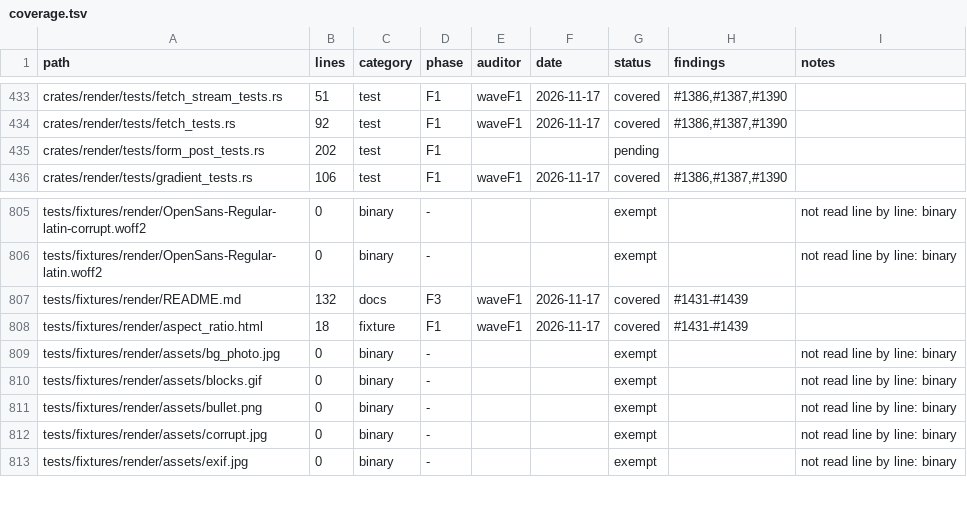
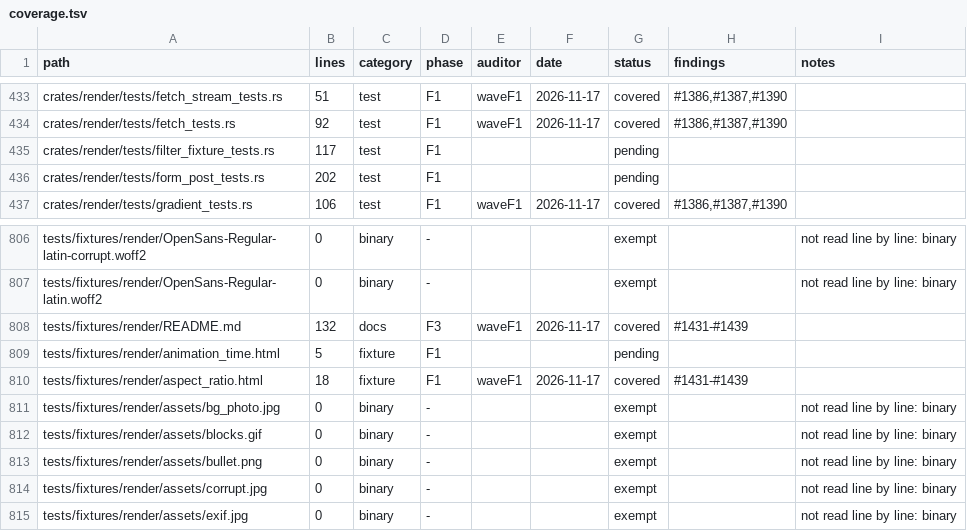
Before and after one commit to juanpimg/Megi, a TSV file: docs/audit/coverage.tsv, drawn as a sheet; only a part is shown, gaps mark what is left out; the diff names each change by its address in the sheet, - before the commit and + after, or states it on an @@ line.

```diff
--- a/docs/audit/coverage.tsv
+++ b/docs/audit/coverage.tsv
+row 435: crates/render/tests/filter_fixture_tests.rs | 117 | test | F1 |  |  | pending
+row 809: tests/fixtures/render/animation_time.html | 5 | fixture | F1 |  |  | pending
```
Also changed, not shown: 3 other files.
